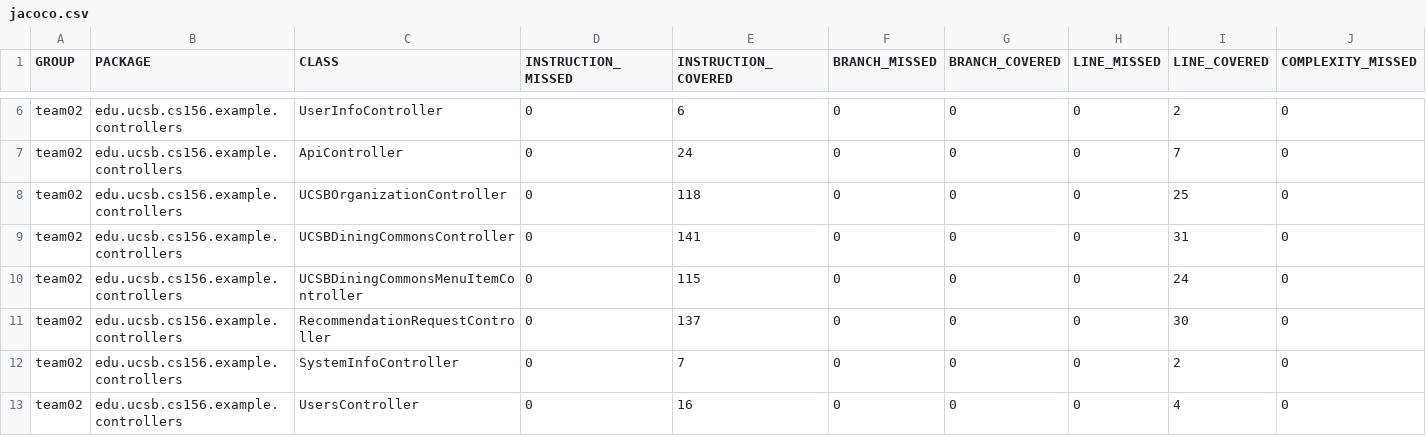
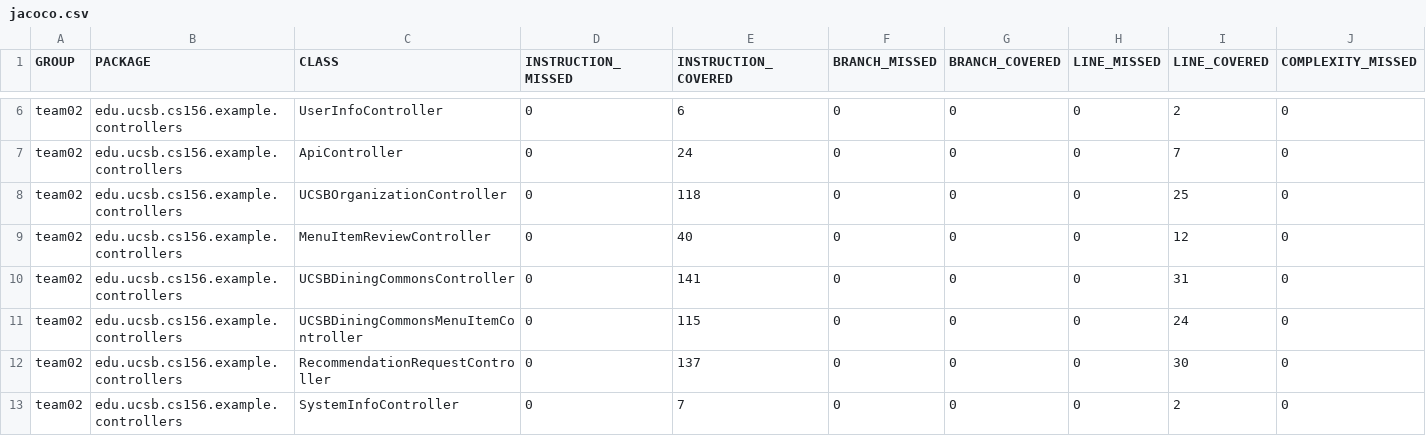
Before and after one commit to ucsb-cs156-s24/team02-s24-4pm-6, a CSV file: jacoco/jacoco.csv, drawn as a sheet; only a part is shown, gaps mark what is left out; the shorter side is filled out with more unchanged rows; rows hold the shown columns only; the diff names each change by its address in the sheet, - before the commit and + after, or states it on an @@ line.

Commit message:
Deploying to gh-pages from @ ucsb-cs156-s24/team02-s24-4pm-6@1e9f6d99707b13e337fea560b991311791527df8 🚀

```diff
--- a/jacoco/jacoco.csv
+++ b/jacoco/jacoco.csv
+row 9: team02 | edu.ucsb.cs156.example.controllers | MenuItemReviewController | 0 | 40 | 0 | 0 | 0 | 12 | 0
```
Also changed, not shown: 7 other files.
